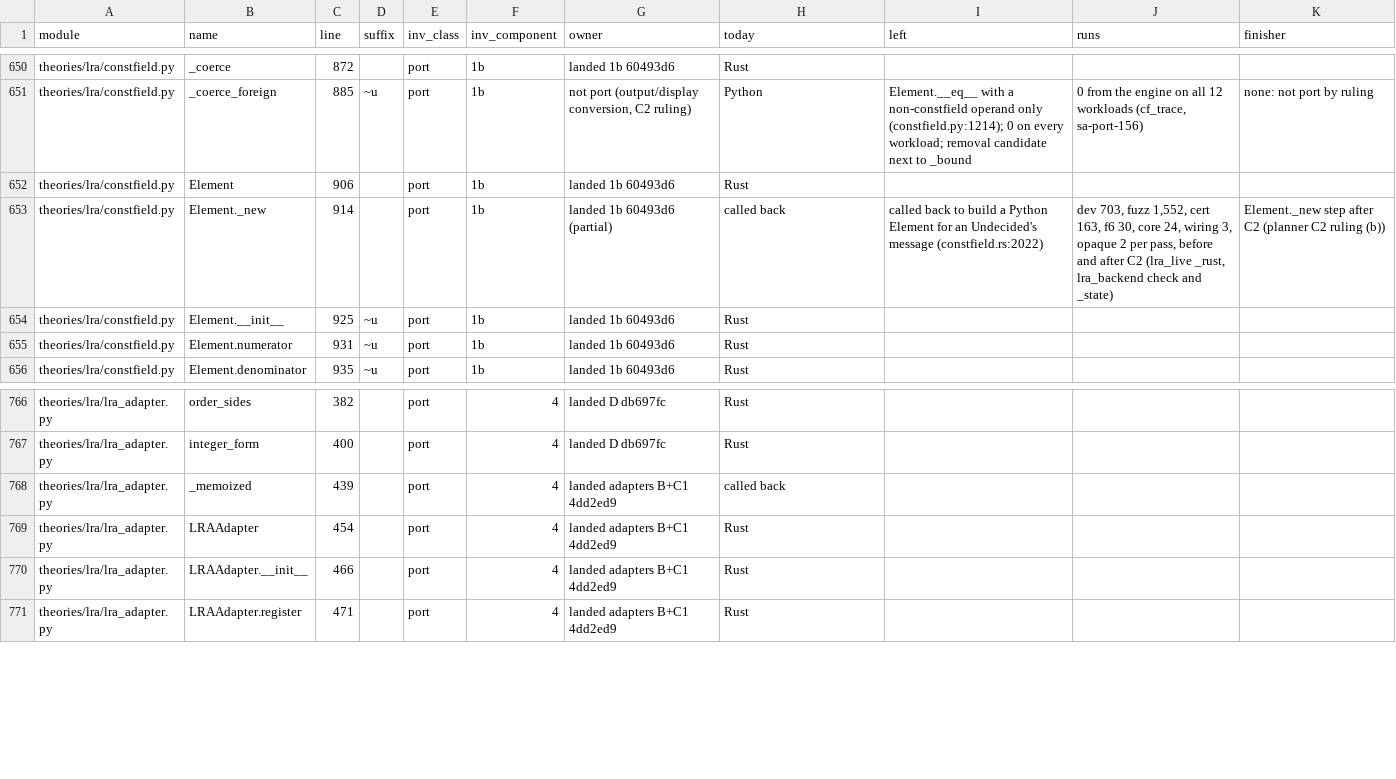
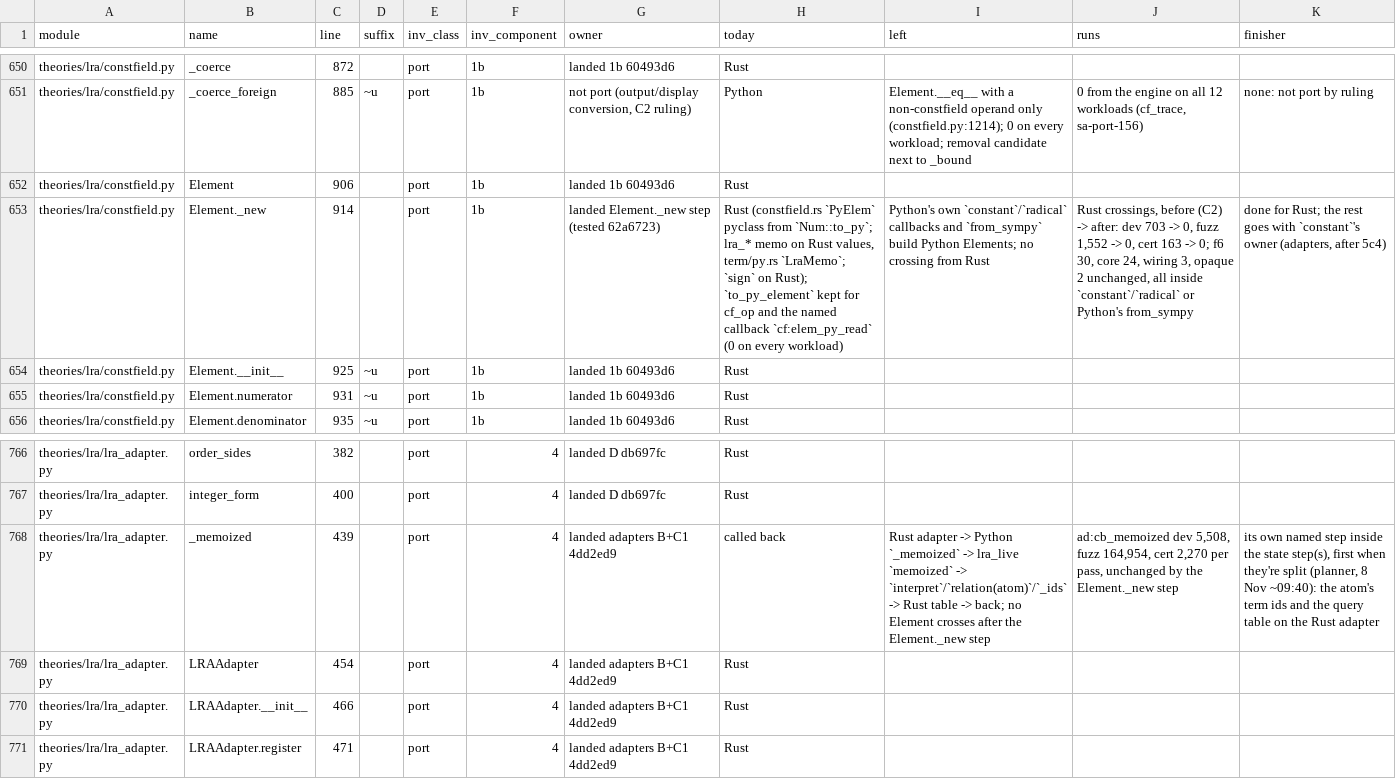
Before and after one commit to tilorc-bot/satassume, a TSV file: rust-spike/slice/results/port-ownership.tsv, drawn as a sheet; only a part is shown, gaps mark what is left out; the diff names each change by its address in the sheet, - before the commit and + after, or states it on an @@ line.

```diff
--- a/rust-spike/slice/results/port-ownership.tsv
+++ b/rust-spike/slice/results/port-ownership.tsv
-G653 (owner): landed 1b 60493d6 (partial)
+G653 (owner): landed Element._new step (tested 62a6723)
-H653 (today): called back
+H653 (today): Rust (constfield.rs `PyElem` pyclass from `Num::to_py`; lra_* memo on Rust values, term/py.rs `LraMemo`; `sign` on Rust); `to_py_element` kept for cf_op and the named callback `cf:elem_py_read` (0 on every workload)
-I653 (left): called back to build a Python Element for an Undecided's message (constfield.rs:2022)
+I653 (left): Python's own `constant`/`radical` callbacks and `from_sympy` build Python Elements; no crossing from Rust
-J653 (runs): dev 703, fuzz 1,552, cert 163, f6 30, core 24, wiring 3, opaque 2 per pass, before and after C2 (lra_live _rust, lra_backend check and _state)
+J653 (runs): Rust crossings, before (C2) -> after: dev 703 -> 0, fuzz 1,552 -> 0, cert 163 -> 0; f6 30, core 24, wiring 3, opaque 2 unchanged, all inside `constant`/`radical` or Python's from_sympy
-K653 (finisher): Element._new step after C2 (planner C2 ruling (b))
+K653 (finisher): done for Rust; the rest goes with `constant`'s owner (adapters, after 5c4)
-I768 (left): (empty)
+I768 (left): Rust adapter -> Python `_memoized` -> lra_live `memoized` -> `interpret`/`relation(atom)`/`_ids` -> Rust table -> back; no Element crosses after the Element._new step
-J768 (runs): (empty)
+J768 (runs): ad:cb_memoized dev 5,508, fuzz 164,954, cert 2,270 per pass, unchanged by the Element._new step
-K768 (finisher): (empty)
+K768 (finisher): its own named step inside the state step(s), first when they're split (planner, 8 Nov ~09:40): the atom's term ids and the query table on the Rust adapter
```
Also changed, not shown: 2 other files.
